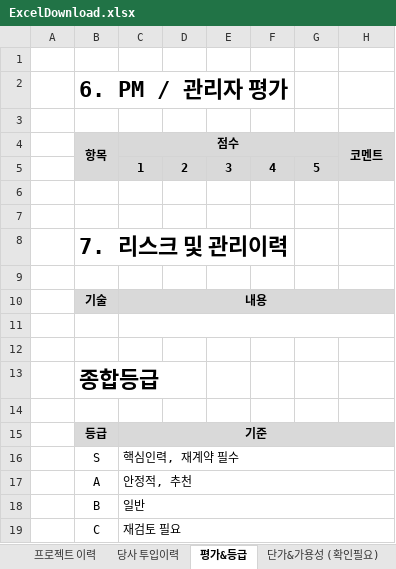
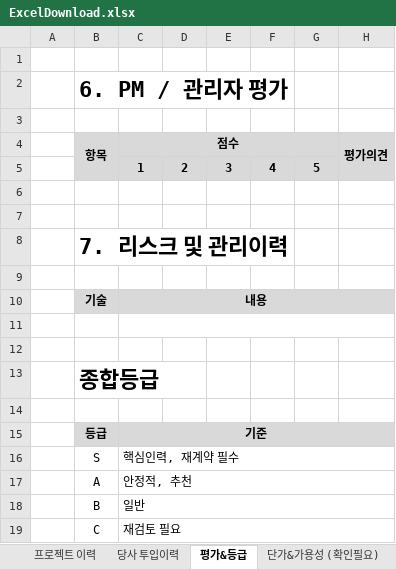
Before and after one commit to SangHyeokY/hcnc_hms, an Excel workbook: hcnc_init/src/main/resources/templates/excel/ExcelDownload.xlsx, sheet 평가&등급, drawn as a sheet; values as stored, in another font and other column widths than the file's, no borders; the diff names each change by its address in the sheet, - before the commit and + after, or states it on an @@ line.

```diff
--- a/hcnc_init/src/main/resources/templates/excel/ExcelDownload.xlsx (sheet 평가&등급)
+++ b/hcnc_init/src/main/resources/templates/excel/ExcelDownload.xlsx (sheet 평가&등급)
-H4: 코멘트
+H4: 평가의견
```
Also changed, not shown: 4 other files.
